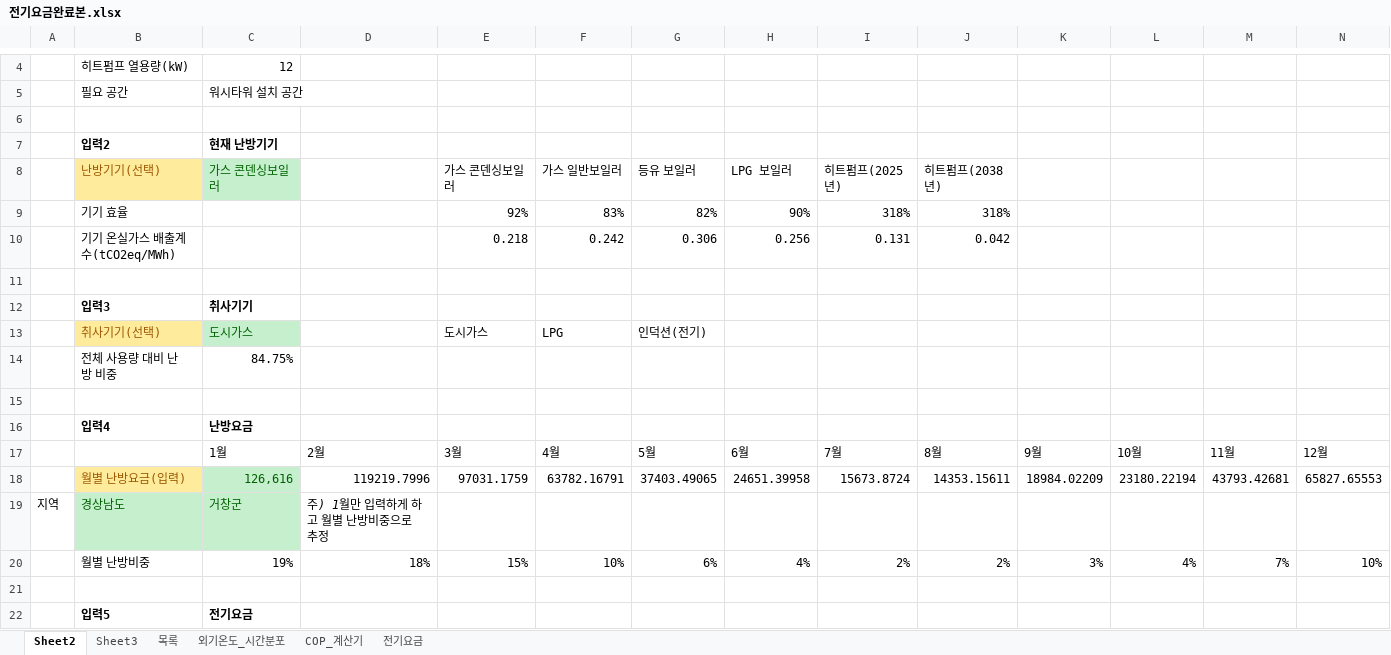
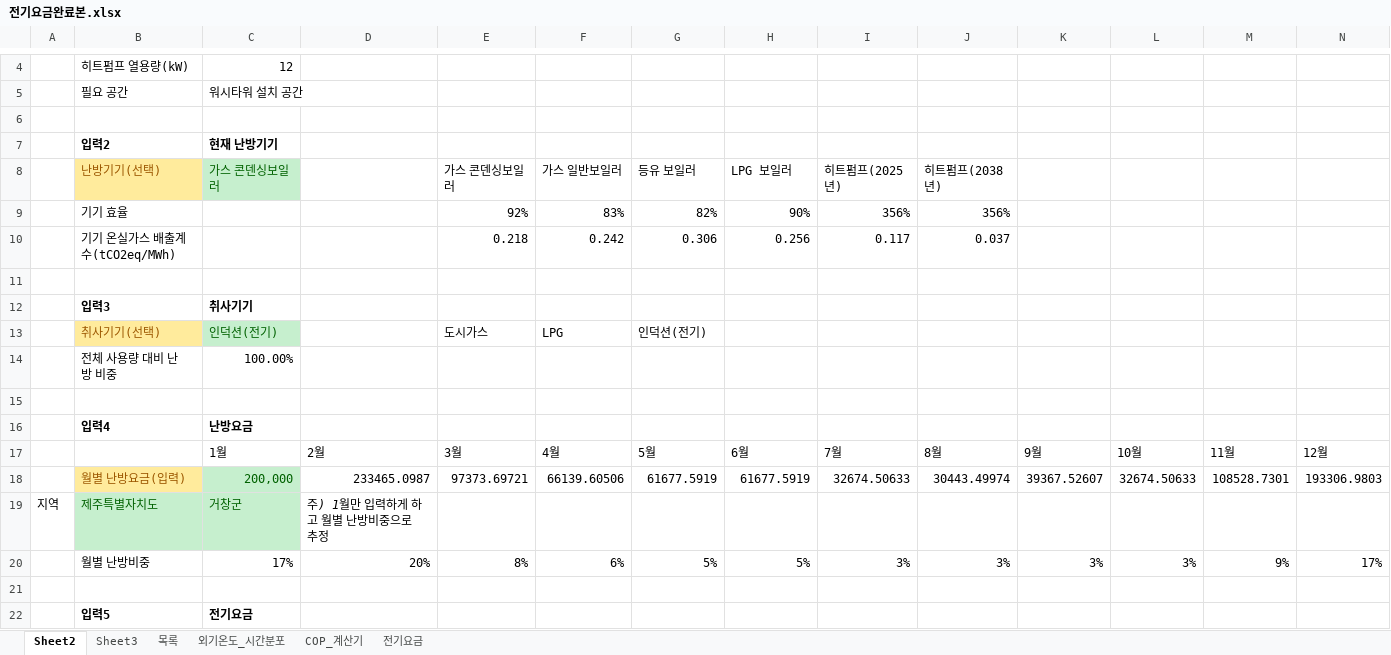
Before and after one commit to melissa252lee-dan/gesi-heatpump, an Excel workbook: 전기요금완료본.xlsx, sheet Sheet2, drawn as a sheet; only a part is shown, gaps mark what is left out; values as stored, in another font and other column widths than the file's, no borders; the diff covers the shown part only; the diff names each change by its address in the sheet, - before the commit and + after, or states it on an @@ line.

```diff
--- a/전기요금완료본.xlsx (sheet Sheet2)
+++ b/전기요금완료본.xlsx (sheet Sheet2)
-I9 (히트펌프(2025년)): 318%
+I9 (히트펌프(2025년)): 356%
-J9 (히트펌프(2038년)): 318%
+J9 (히트펌프(2038년)): 356%
-I10 (히트펌프(2025년)): 0.131
+I10 (히트펌프(2025년)): 0.117
-J10 (히트펌프(2038년)): 0.042
+J10 (히트펌프(2038년)): 0.037
-C13 (가스 콘덴싱보일러): 도시가스
+C13 (가스 콘덴싱보일러): 인덕션(전기)
-C14 (가스 콘덴싱보일러): 84.75%
+C14 (가스 콘덴싱보일러): 100.00%
-C18 (가스 콘덴싱보일러): 126,616
+C18 (가스 콘덴싱보일러): 200,000
-D18: 119219.7996
+D18: 233465.0987
-E18 (가스 콘덴싱보일러): 97031.1759
+E18 (가스 콘덴싱보일러): 97373.69721
-F18 (가스 일반보일러): 63782.16791
+F18 (가스 일반보일러): 66139.60506
-G18 (등유 보일러): 37403.49065
+G18 (등유 보일러): 61677.5919
-H18 (LPG 보일러): 24651.39958
+H18 (LPG 보일러): 61677.5919
-I18 (히트펌프(2025년)): 15673.8724
+I18 (히트펌프(2025년)): 32674.50633
-J18 (히트펌프(2038년)): 14353.15611
+J18 (히트펌프(2038년)): 30443.49974
-K18: 18984.02209
+K18: 39367.52607
-L18: 23180.22194
+L18: 32674.50633
-M18: 43793.42681
+M18: 108528.7301
-N18: 65827.65553
+N18: 193306.9803
-B19 (난방기기(선택)): 경상남도
+B19 (난방기기(선택)): 제주특별자치도
-C20 (가스 콘덴싱보일러): 19%
+C20 (가스 콘덴싱보일러): 17%
-D20: 18%
+D20: 20%
-E20 (가스 콘덴싱보일러): 15%
+E20 (가스 콘덴싱보일러): 8%
-F20 (가스 일반보일러): 10%
+F20 (가스 일반보일러): 6%
-G20 (등유 보일러): 6%
+G20 (등유 보일러): 5%
-H20 (LPG 보일러): 4%
+H20 (LPG 보일러): 5%
-I20 (히트펌프(2025년)): 2%
+I20 (히트펌프(2025년)): 3%
-J20 (히트펌프(2038년)): 2%
+J20 (히트펌프(2038년)): 3%
-L20: 4%
+L20: 3%
-M20: 7%
+M20: 9%
-N20: 10%
+N20: 17%
```
Also changed, not shown: 213 edited cells elsewhere in this sheet, sheet 전기요금, sheet 목록.
